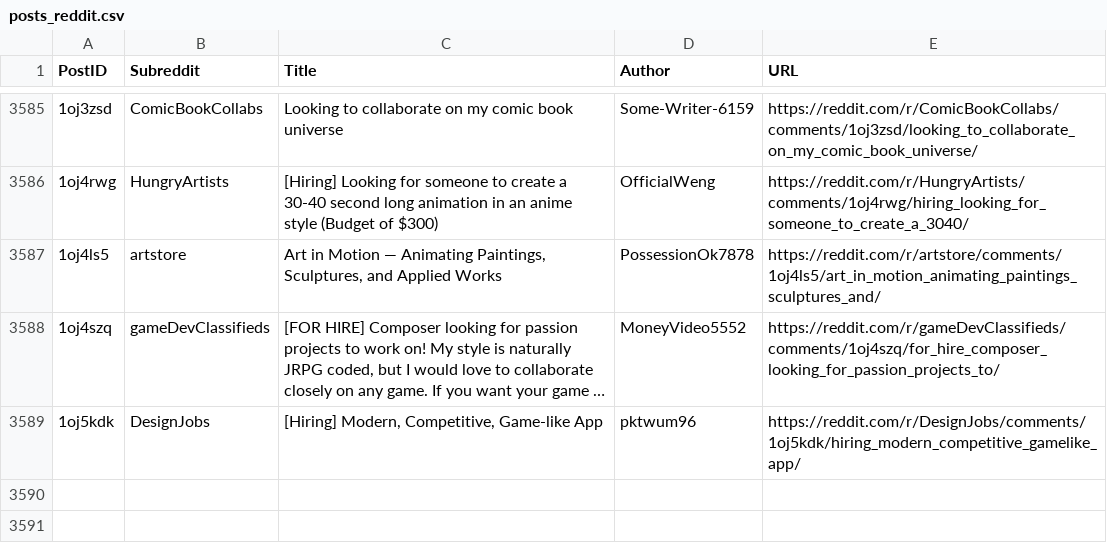
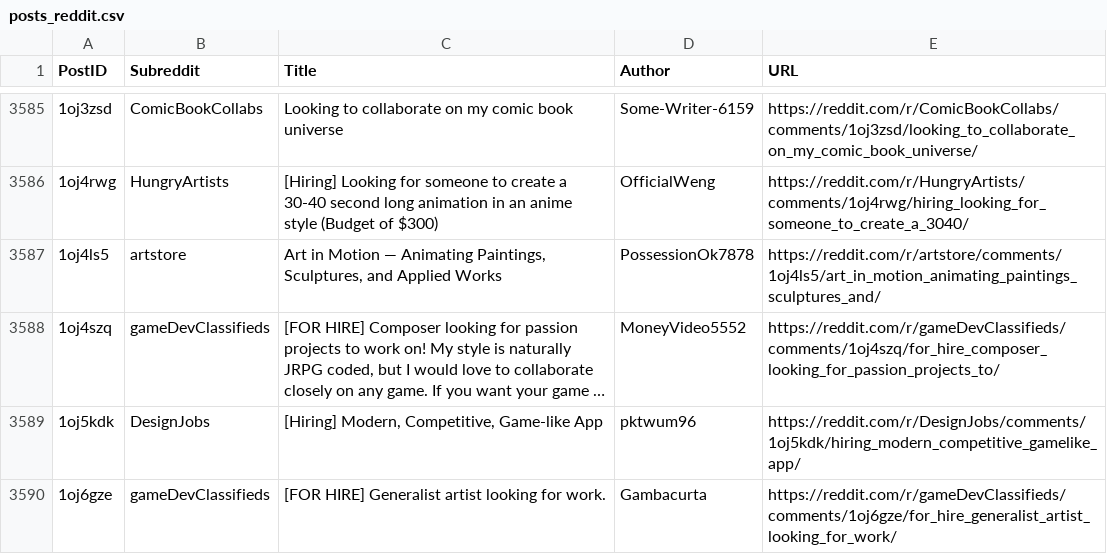
Before and after one commit to Jack0fcodes/LFA, a CSV file: posts_reddit.csv, drawn as a sheet; only a part is shown, gaps mark what is left out; long unchanged cells end in …; the diff names each change by its address in the sheet, - before the commit and + after, or states it on an @@ line.

```diff
--- a/posts_reddit.csv
+++ b/posts_reddit.csv
+row 3590: 1oj6gze | gameDevClassifieds | [FOR HIRE] Generalist artist looking for work. | Gambacurta | https://reddit.com/r/gameDevClassifieds/comments/1oj6gze/for_hire_generalist_artist_looking_for_work/
```
